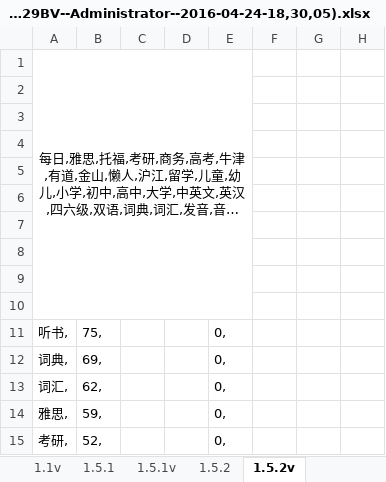
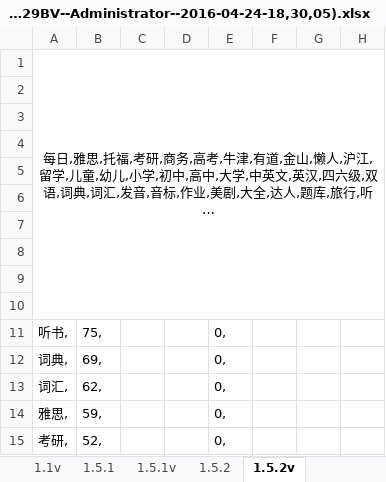
Before and after one commit to 410900345/PGSDK, an Excel workbook: test1/myBundle/省心关键字(USER-20141129BV--Administrator--2016-04-24-16,29,18)(USER-20141129BV--Administrator--2016-04-24-18,30,05).xlsx, sheet 1.5.2v, drawn as a sheet; only a part is shown; long unchanged cells end in …; values as stored, in another font and other column widths than the file's, no borders; 1 other sheet too large or unreadable and not compared; removed rows and columns are numbered as before the commit, all else as after; the diff covers the shown part only; the diff names each change by its address in the sheet, - before the commit and + after, or states it on an @@ line.

```diff
--- a/test1/myBundle/省心关键字(USER-20141129BV--Administrator--2016-04-24-16,29,18)(USER-20141129BV--Administrator--2016-04-24-18,30,05).xlsx (sheet 1.5.2v)
+++ b/test1/myBundle/省心关键字(USER-20141129BV--Administrator--2016-04-24-16,29,18)(USER-20141129BV--Administrator--2016-04-24-18,30,05).xlsx (sheet 1.5.2v)
-A1:E10 merged
+A1:H10 merged
```
Also changed, not shown: 6 added rows, 3 edited cells and cell formats elsewhere in this sheet, sheet 1.5.2.
